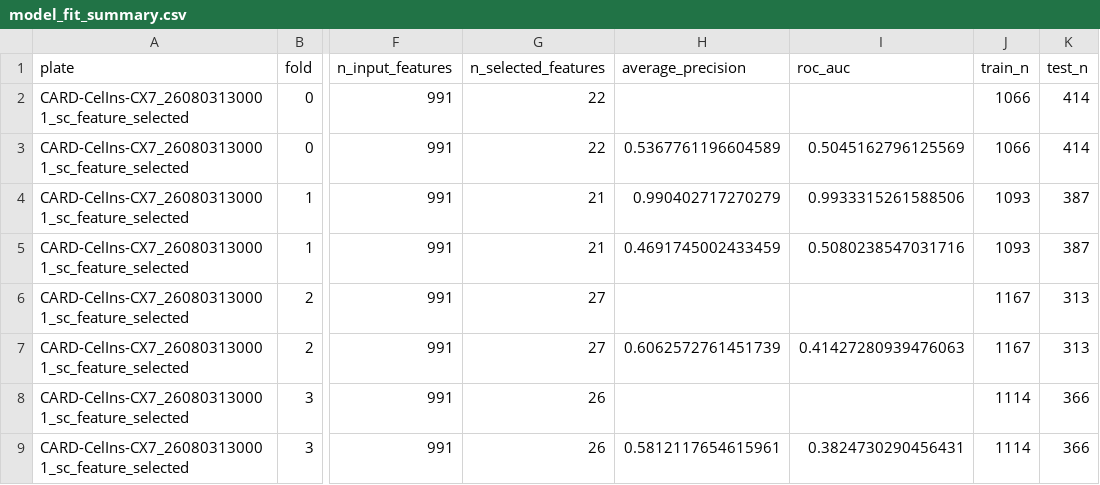
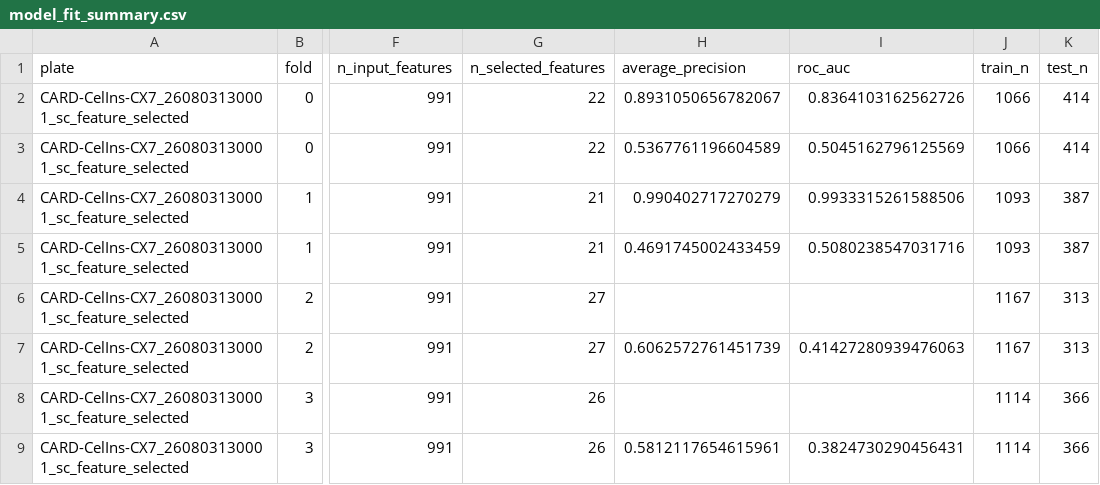
Before and after one commit to jenna-tomkinson/targeted_fibrosis_drug_screen, a CSV file: 5.validation_plate/3.hit_calling/eval_plots/model_fit_summary.csv, drawn as a sheet; only a part is shown, gaps mark what is left out; the diff names each change by its address in the sheet, - before the commit and + after, or states it on an @@ line.

Commit message:
rerun model after fix applied

```diff
--- a/5.validation_plate/3.hit_calling/eval_plots/model_fit_summary.csv
+++ b/5.validation_plate/3.hit_calling/eval_plots/model_fit_summary.csv
-H2 (average_precision): (empty)
+H2 (average_precision): 0.8931050656782067
-I2 (roc_auc): (empty)
+I2 (roc_auc): 0.8364103162562726
```
Also changed, not shown: 3 other files.
